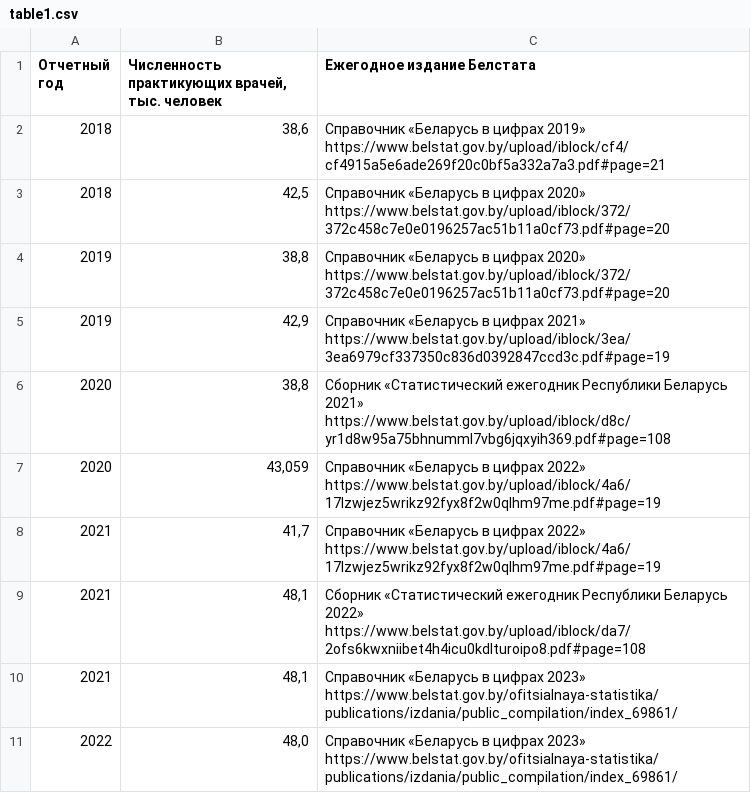
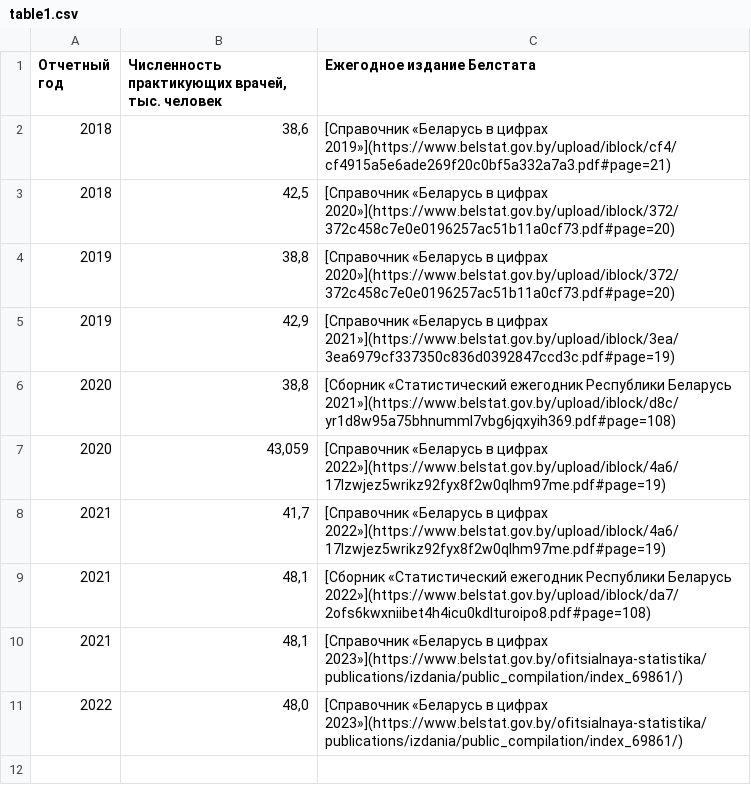
Before and after one commit to ZUBR-by/civic-monitoring-of-public-health, a CSV file: site/content/post/doctors-count/table1.csv, drawn as a sheet.

Commit message:
Content fixes

```diff
--- a/site/content/post/doctors-count/table1.csv
+++ b/site/content/post/doctors-count/table1.csv
@@ -1,11 +1,11 @@
 Отчетный год,"Численность практикующих врачей, тыс. человек",Ежегодное издание Белстата
-2018,"38,6","Справочник «Беларусь в цифрах 2019» https://www.belstat.gov.by/upload/iblock/cf4/cf4915a5e6ade269f20c0bf5a332a7a3.pdf#page=21"
-2018,"42,5","Справочник «Беларусь в цифрах 2020» https://www.belstat.gov.by/upload/iblock/372/372c458c7e0e0196257ac51b11a0cf73.pdf#page=20"
-2019,"38,8","Справочник «Беларусь в цифрах 2020» https://www.belstat.gov.by/upload/iblock/372/372c458c7e0e0196257ac51b11a0cf73.pdf#page=20"
-2019,"42,9","Справочник «Беларусь в цифрах 2021» https://www.belstat.gov.by/upload/iblock/3ea/3ea6979cf337350c836d0392847ccd3c.pdf#page=19"
-2020,"38,8","Сборник «Статистический ежегодник Республики Беларусь 2021» https://www.belstat.gov.by/upload/iblock/d8c/yr1d8w95a75bhnumml7vbg6jqxyih369.pdf#page=108"
-2020,"43,059","Справочник «Беларусь в цифрах 2022» https://www.belstat.gov.by/upload/iblock/4a6/17lzwjez5wrikz92fyx8f2w0qlhm97me.pdf#page=19"
-2021,"41,7","Справочник «Беларусь в цифрах 2022» https://www.belstat.gov.by/upload/iblock/4a6/17lzwjez5wrikz92fyx8f2w0qlhm97me.pdf#page=19"
-2021,"48,1",Сборник «Статистический ежегодник Республики Беларусь 2022» https://www.belstat.gov.by/upload/iblock/da7/2ofs6kwxniibet4h4icu0kdlturoipo8.pdf#page=108
-2021,"48,1",Справочник «Беларусь в цифрах 2023» https://www.belstat.gov.by/ofitsialnaya-statistika/publications/izdania/public_compilation/index_69861/
-2022,"48,0",Справочник «Беларусь в цифрах 2023» https://www.belstat.gov.by/ofitsialnaya-statistika/publications/izdania/public_compilation/index_69861/
+2018,"38,6","[Справочник «Беларусь в цифрах 2019»](https://www.belstat.gov.by/upload/iblock/cf4/cf4915a5e6ade269f20c0bf5a332a7a3.pdf#page=21)"
+2018,"42,5","[Справочник «Беларусь в цифрах 2020»](https://www.belstat.gov.by/upload/iblock/372/372c458c7e0e0196257ac51b11a0cf73.pdf#page=20)"
+2019,"38,8","[Справочник «Беларусь в цифрах 2020»](https://www.belstat.gov.by/upload/iblock/372/372c458c7e0e0196257ac51b11a0cf73.pdf#page=20)"
+2019,"42,9","[Справочник «Беларусь в цифрах 2021»](https://www.belstat.gov.by/upload/iblock/3ea/3ea6979cf337350c836d0392847ccd3c.pdf#page=19)"
+2020,"38,8","[Сборник «Статистический ежегодник Республики Беларусь 2021»](https://www.belstat.gov.by/upload/iblock/d8c/yr1d8w95a75bhnumml7vbg6jqxyih369.pdf#page=108)"
+2020,"43,059","[Справочник «Беларусь в цифрах 2022»](https://www.belstat.gov.by/upload/iblock/4a6/17lzwjez5wrikz92fyx8f2w0qlhm97me.pdf#page=19)"
+2021,"41,7","[Справочник «Беларусь в цифрах 2022»](https://www.belstat.gov.by/upload/iblock/4a6/17lzwjez5wrikz92fyx8f2w0qlhm97me.pdf#page=19)"
+2021,"48,1",[Сборник «Статистический ежегодник Республики Беларусь 2022»](https://www.belstat.gov.by/upload/iblock/da7/2ofs6kwxniibet4h4icu0kdlturoipo8.pdf#page=108)
+2021,"48,1",[Справочник «Беларусь в цифрах 2023»](https://www.belstat.gov.by/ofitsialnaya-statistika/publications/izdania/public_compilation/index_69861/)
+2022,"48,0",[Справочник «Беларусь в цифрах 2023»](https://www.belstat.gov.by/ofitsialnaya-statistika/publications/izdania/public_compilation/index_69861/)
```
Also changed, not shown: 1 other file.
